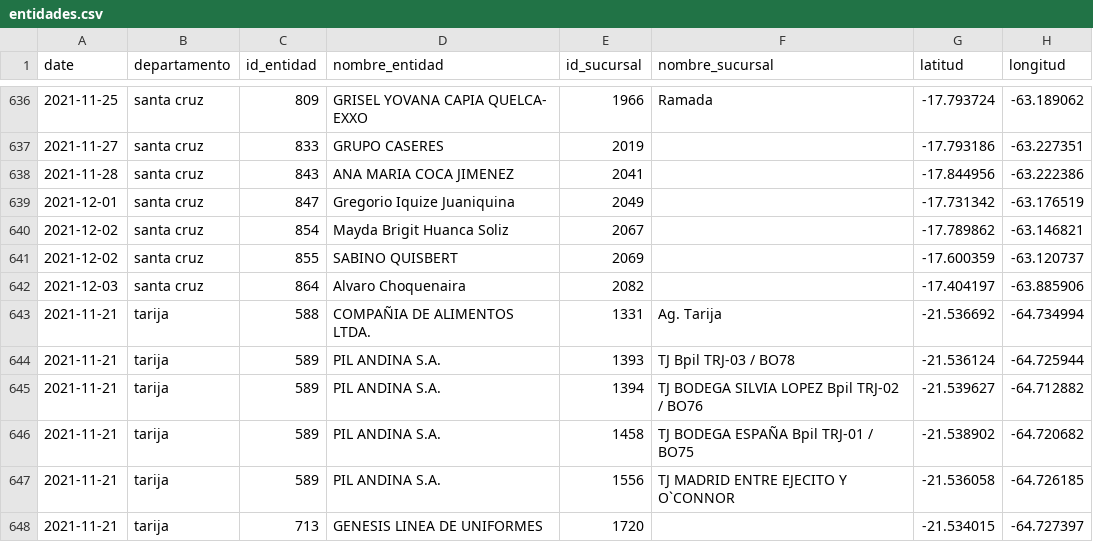
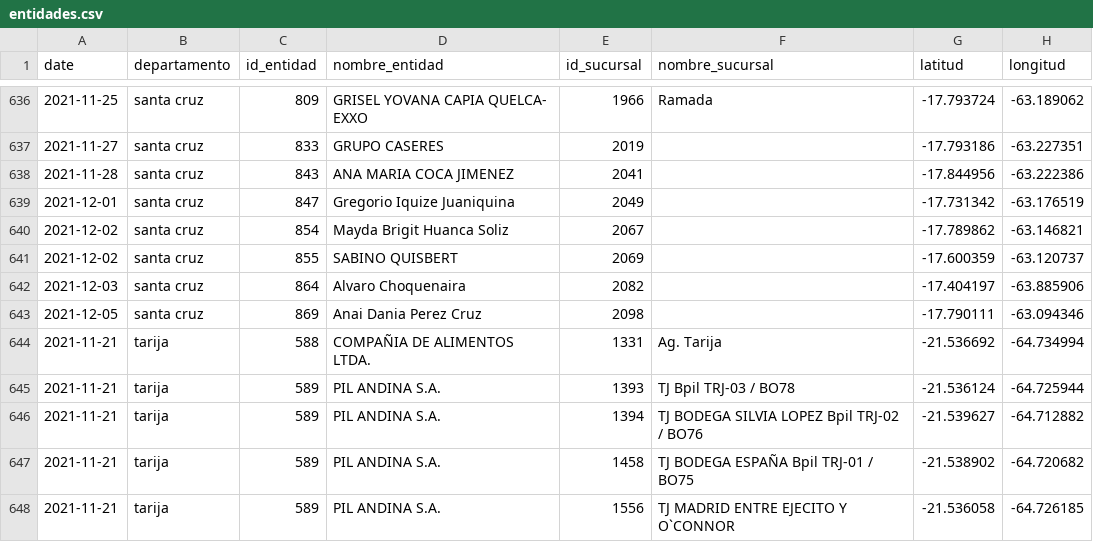
Before and after one commit to mauforonda/consumelonuestro, a CSV file: data/entidades.csv, drawn as a sheet; only a part is shown, gaps mark what is left out; the shorter side is filled out with more unchanged rows; the diff names each change by its address in the sheet, - before the commit and + after, or states it on an @@ line.

```diff
--- a/data/entidades.csv
+++ b/data/entidades.csv
+row 643: 2021-12-05 | santa cruz | 869 | Anai Dania Perez Cruz | 2098 |  | -17.790111 | -63.094346
```
Also changed, not shown: data/productos.csv.
